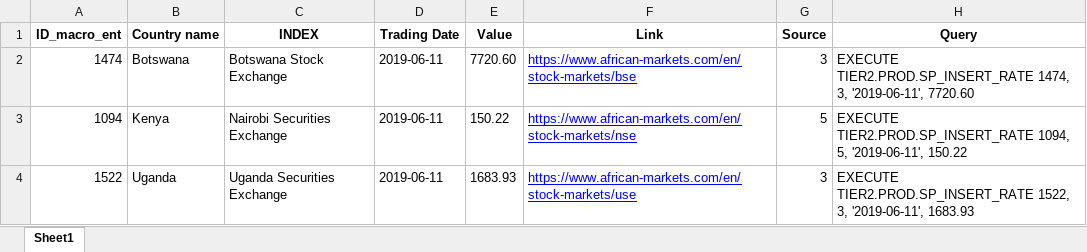
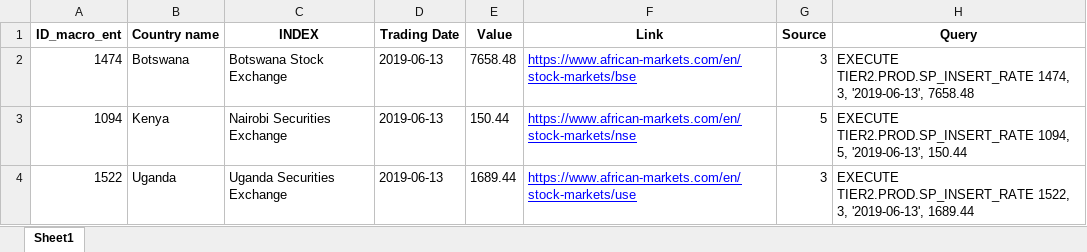
Before and after one commit to nguyenngoclinhchi/Data_Scraping, an Excel workbook: UgandaScrape/smart_data.xlsx, sheet Sheet1, drawn as a sheet; values as stored, in another font and other column widths than the file's, no borders; the diff names each change by its address in the sheet, - before the commit and + after, or states it on an @@ line.

```diff
--- a/UgandaScrape/smart_data.xlsx (sheet Sheet1)
+++ b/UgandaScrape/smart_data.xlsx (sheet Sheet1)
-D2:D4 (Trading Date): 2019-06-11
+D2:D4 (Trading Date): 2019-06-13
-E2 (Value): 7720.60
+E2 (Value): 7658.48
-H2 (Query): …1474, 3, '2019-06-11', 7720.60
+H2 (Query): …1474, 3, '2019-06-13', 7658.48
-E3 (Value): 150.22
+E3 (Value): 150.44
-H3 (Query): …1094, 5, '2019-06-11', 150.22
+H3 (Query): …1094, 5, '2019-06-13', 150.44
-E4 (Value): 1683.93
+E4 (Value): 1689.44
-H4 (Query): …1522, 3, '2019-06-11', 1683.93
+H4 (Query): …1522, 3, '2019-06-13', 1689.44
```
Also changed, not shown: 3 other files.
